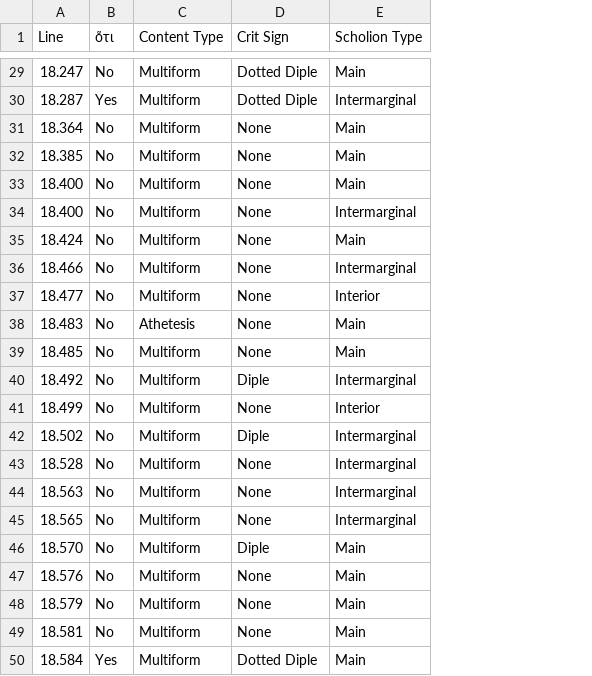
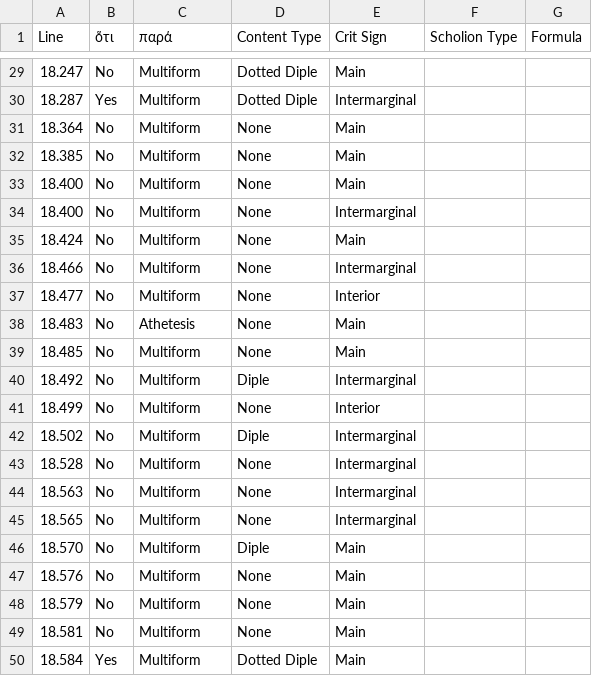
Before and after one commit to mwauke/closed-hc-il17, a CSV file: analytical_data/iliad17-19/ZenodotusCritSigns.csv, drawn as a sheet; only a part is shown, gaps mark what is left out; addresses are those after the commit; the diff covers the shown part only; the diff names each change by its address in the sheet, - before the commit and + after, or states it on an @@ line.

Commit message:
Update ZenodotusCritSigns.csv

```diff
--- a/analytical_data/iliad17-19/ZenodotusCritSigns.csv
+++ b/analytical_data/iliad17-19/ZenodotusCritSigns.csv
+column E (Crit Sign), rows 29-50: Main | Intermarginal | Main | Main | Main | Intermarginal | Main | Intermarginal | Interior | Main | Main | Intermarginal | Interior | Intermarginal | Intermarginal | Intermarginal | Intermarginal | Main | Main | Main | Main | Main
+column G (Formula), empty
-C1: Content Type
+C1: παρά
-D1: Crit Sign
+D1: Content Type
-F29 (Scholion Type): Main
+F29 (Scholion Type): (empty)
-F30 (Scholion Type): Intermarginal
+F30 (Scholion Type): (empty)
-F31:F33 (Scholion Type): Main
+F31:F33 (Scholion Type): (empty)
-F34 (Scholion Type): Intermarginal
+F34 (Scholion Type): (empty)
-F35 (Scholion Type): Main
+F35 (Scholion Type): (empty)
-F36 (Scholion Type): Intermarginal
+F36 (Scholion Type): (empty)
-F37 (Scholion Type): Interior
+F37 (Scholion Type): (empty)
-F38:F39 (Scholion Type): Main
+F38:F39 (Scholion Type): (empty)
-F40 (Scholion Type): Intermarginal
+F40 (Scholion Type): (empty)
-F41 (Scholion Type): Interior
+F41 (Scholion Type): (empty)
-F42:F45 (Scholion Type): Intermarginal
+F42:F45 (Scholion Type): (empty)
-F46:F50 (Scholion Type): Main
+F46:F50 (Scholion Type): (empty)
```
Also changed, not shown: 37 edited cells elsewhere in this file.
